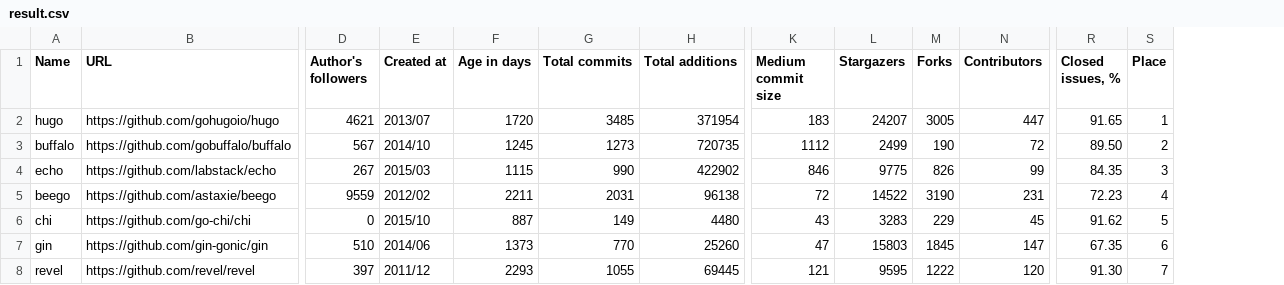
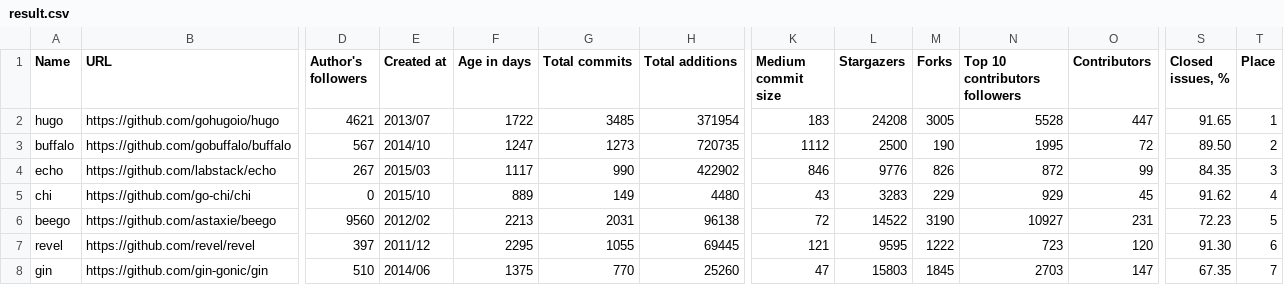
Before and after one commit to fedir/ghstat, a CSV file: result.csv, drawn as a sheet; only a part is shown, gaps mark what is left out; removed rows and columns are numbered as before the commit, all else as after; rows hold the shown columns only; the diff names each change by its address in the sheet, - before the commit and + after, or states it on an @@ line.

```diff
--- a/result.csv
+++ b/result.csv
+column N (Top 10 contributors followers), rows 2-5: 5528 | 1995 | 872 | 929; row 7: 723
-F2 (Age in days): 1720
+F2 (Age in days): 1722
-L2 (Stargazers): 24207
+L2 (Stargazers): 24208
-F3 (Age in days): 1245
+F3 (Age in days): 1247
-L3 (Stargazers): 2499
+L3 (Stargazers): 2500
-F4 (Age in days): 1115
+F4 (Age in days): 1117
-L4 (Stargazers): 9775
+L4 (Stargazers): 9776
-row 5: beego | https://github.com/astaxie/beego | 9559 | 2012/02 | 2211 | 2031 | 96138 | 72 | 14522 | 3190 | 231 | 72.23 | 4
-F5 (Age in days): 887
+F5 (Age in days): 889
-T5 (Place): 5
+T5 (Place): 4
-row 7: gin | https://github.com/gin-gonic/gin | 510 | 2014/06 | 1373 | 770 | 25260 | 47 | 15803 | 1845 | 147 | 67.35 | 6
+row 6: beego | https://github.com/astaxie/beego | 9560 | 2012/02 | 2213 | 2031 | 96138 | 72 | 14522 | 3190 | 10927 | 231 | 72.23 | 5
-F7 (Age in days): 2293
+F7 (Age in days): 2295
-T7 (Place): 7
+T7 (Place): 6
+row 8: gin | https://github.com/gin-gonic/gin | 510 | 2014/06 | 1375 | 770 | 25260 | 47 | 15803 | 1845 | 2703 | 147 | 67.35 | 7
```
Also changed, not shown: stats/go_frameworks.csv, stats/haskell_frameworks.csv, 3 other files.
